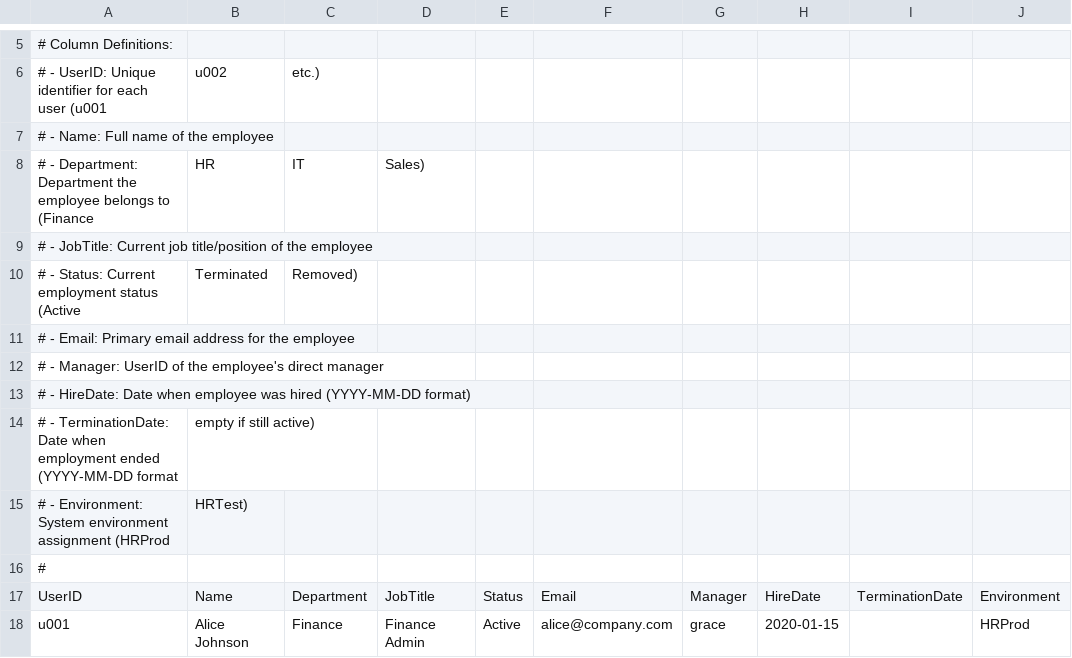
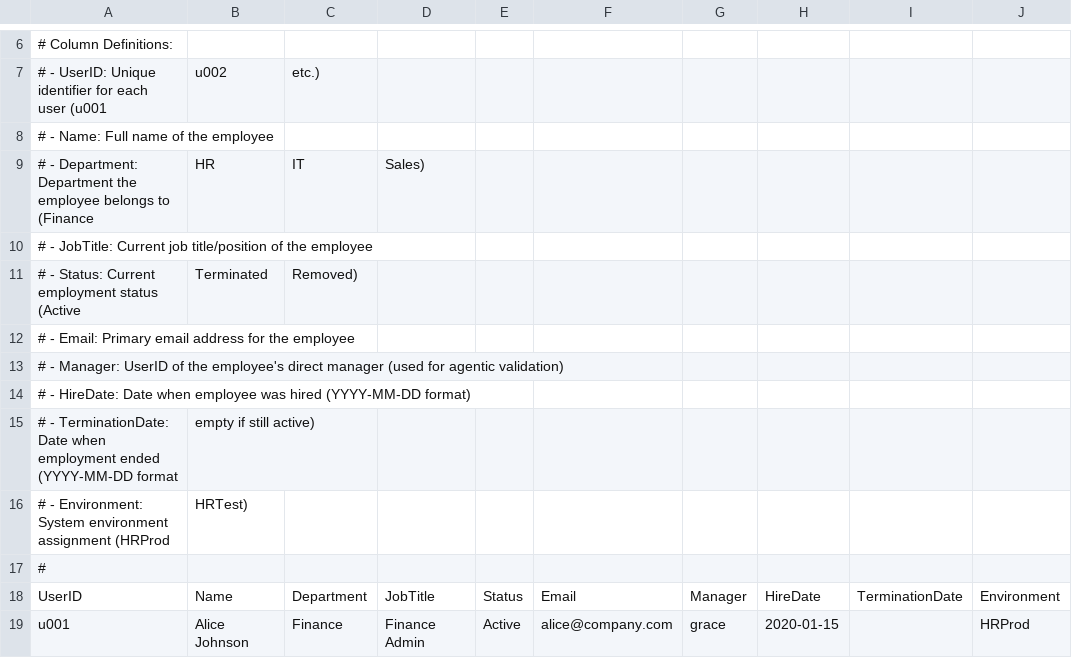
Before and after one commit to simonkrooder/KotP_Team12, a CSV file: data/users.csv, drawn as a sheet; only a part is shown, gaps mark what is left out; the diff covers the shown part only.

Commit message:
md files and data reworked

```diff
--- a/data/users.csv
+++ b/data/users.csv
@@ -11,3 +12,3 @@
 # - Email: Primary email address for the employee
-# - Manager: UserID of the employee's direct manager
+# - Manager: UserID of the employee's direct manager (used for agentic validation)
 # - HireDate: Date when employee was hired (YYYY-MM-DD format)
```
Also changed, not shown: 20 added rows and 2 edited cells elsewhere in this file, data/authorisations.csv, data/hr_mutations.csv, 8 other files.
